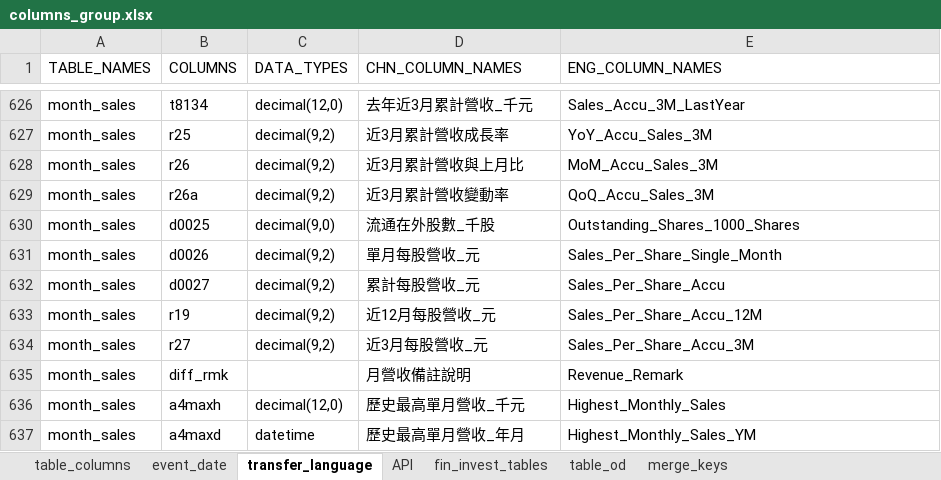
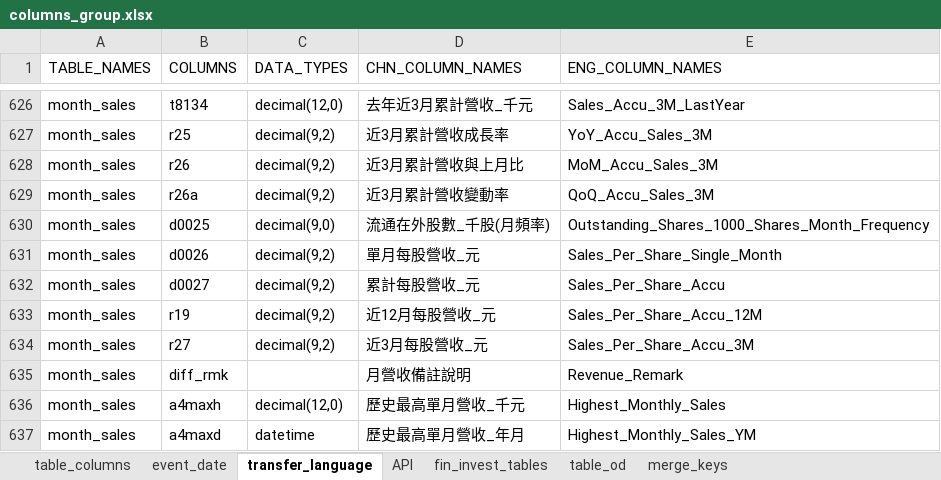
Before and after one commit to tejtw/TEJ_TOOL_API, an Excel workbook: TejToolAPI/tables/columns_group.xlsx, sheet transfer_language, drawn as a sheet; only a part is shown, gaps mark what is left out; values as stored, in another font and other column widths than the file's, no borders; the diff names each change by its address in the sheet, - before the commit and + after, or states it on an @@ line.

Commit message:
REV:Fix duplicate column name

```diff
--- a/TejToolAPI/tables/columns_group.xlsx (sheet transfer_language)
+++ b/TejToolAPI/tables/columns_group.xlsx (sheet transfer_language)
-D630 (CHN_COLUMN_NAMES): 流通在外股數_千股
+D630 (CHN_COLUMN_NAMES): 流通在外股數_千股(月頻率)
-E630 (ENG_COLUMN_NAMES): Outstanding_Shares_1000_Shares
+E630 (ENG_COLUMN_NAMES): Outstanding_Shares_1000_Shares_Month_Frequency
```
